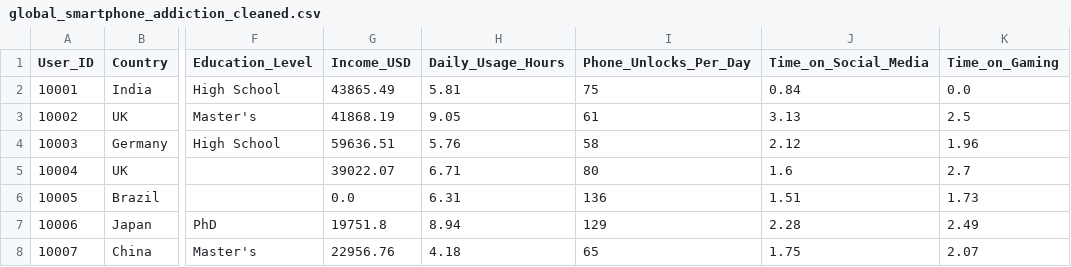
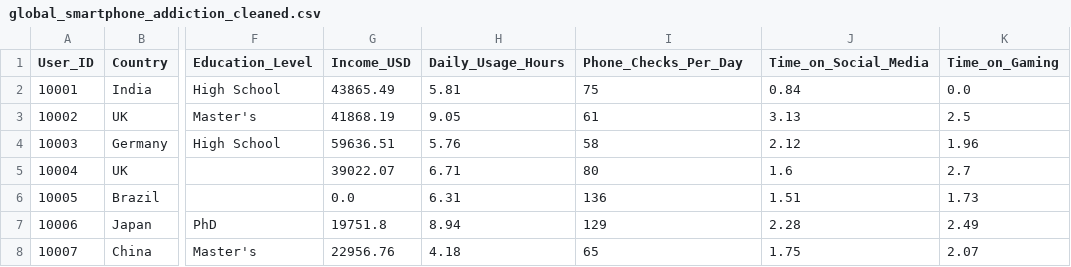
Before and after one commit to shivahari04/smartphone_addiction_analysis, a CSV file: Data/global_smartphone_addiction_cleaned.csv, drawn as a sheet; only a part is shown, gaps mark what is left out; the diff names each change by its address in the sheet, - before the commit and + after, or states it on an @@ line.

Commit message:
Renamed file name and combined dataset

```diff
--- a/Data/global_smartphone_addiction_cleaned.csv
+++ b/Data/global_smartphone_addiction_cleaned.csv
-I1: Phone_Unlocks_Per_Day
+I1: Phone_Checks_Per_Day
```
Also changed, not shown: 5 other files.
